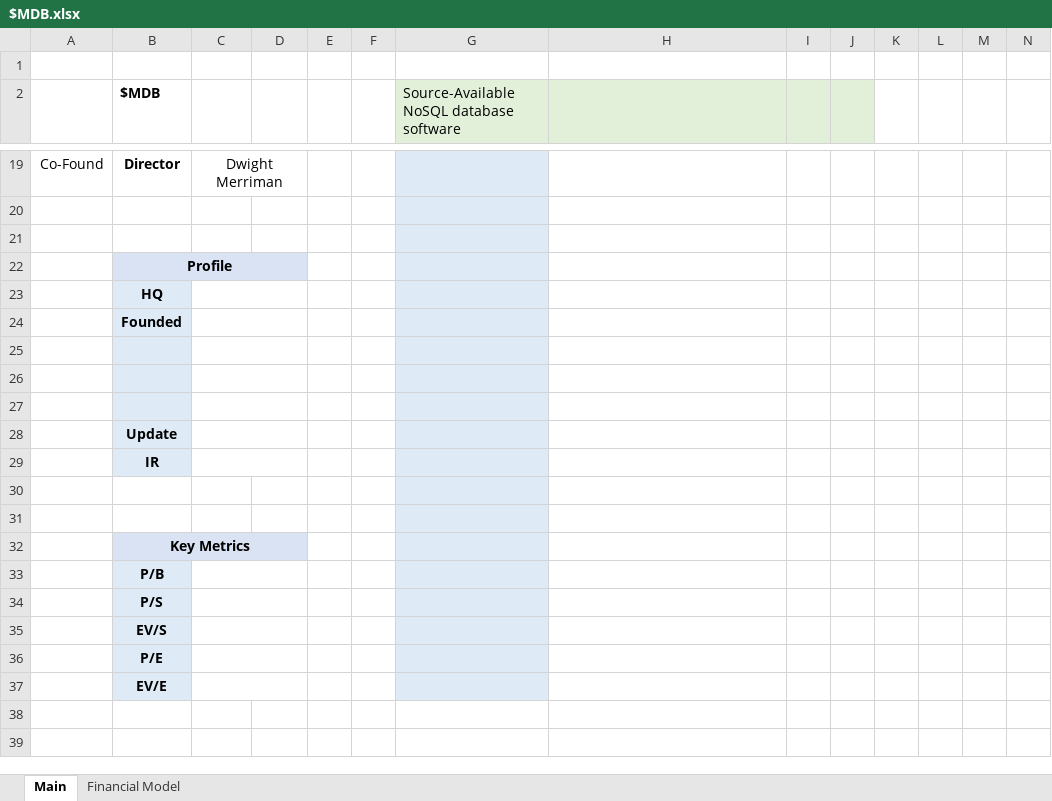
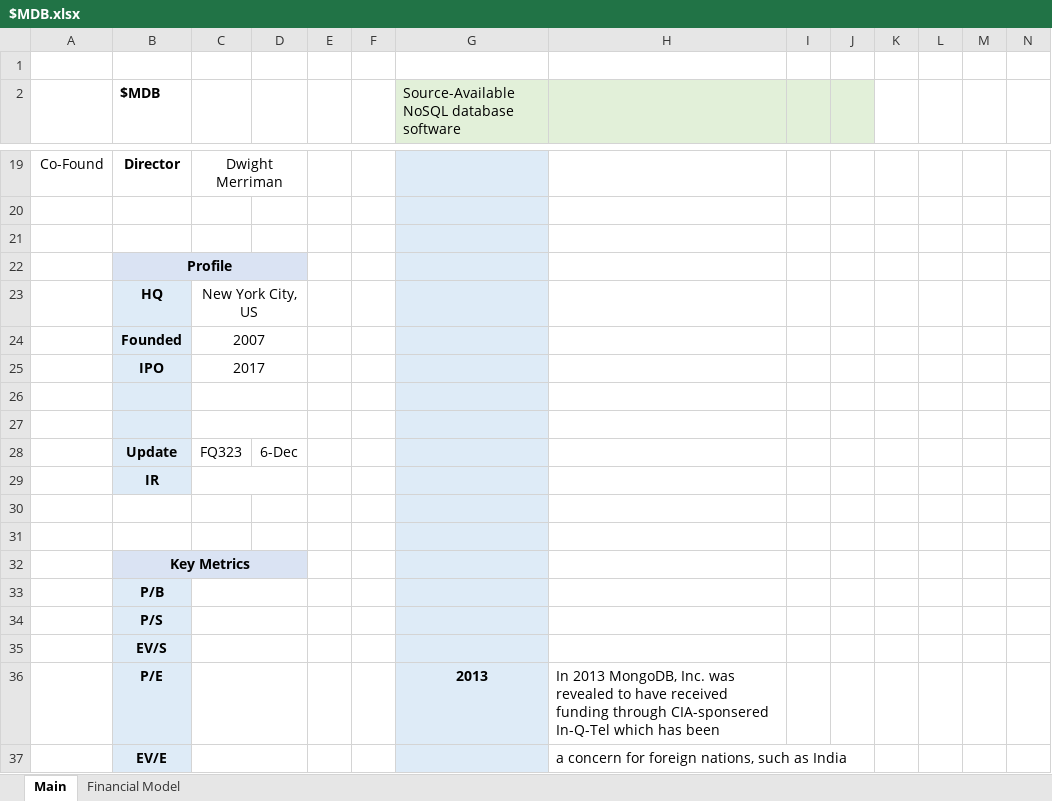
Before and after one commit to Charlie-Hill/Financial-Models, an Excel workbook: $MDB.xlsx, sheet Main, drawn as a sheet; only a part is shown, gaps mark what is left out; values as stored, in another font and other column widths than the file's, no borders; charts and pictures not drawn; removed rows and columns are numbered as before the commit, all else as after; rows hold the shown columns only; the diff names each change by its address in the sheet, - before the commit and + after, or states it on an @@ line.

```diff
--- a/$MDB.xlsx (sheet Main)
+++ b/$MDB.xlsx (sheet Main)
-C23: (empty)
+C23: New York City, US
-C24: (empty)
+C24: 2007
+row 25:  | IPO | 2017
-row 27: (empty)
-C28: (empty)
+C28: FQ323
-C28:D28 merged
-D28: (empty)
+D28: 6-Dec
-G36: (empty)
+G36: 2013
-H36: (empty)
+H36: In 2013 MongoDB, Inc. was revealed to have received funding through CIA-sponsered In-Q-Tel which has been
-H37: (empty)
+H37: a concern for foreign nations, such as India
```
Also changed, not shown: sheet Financial Model, charts or pictures.
